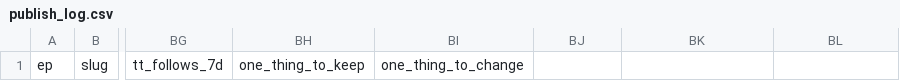
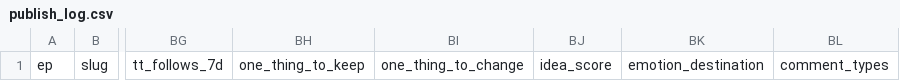
Before and after one commit to marcushatz/fourth-watch, a CSV file: system/publish_log.csv, drawn as a sheet; only a part is shown, gaps mark what is left out; the diff names each change by its address in the sheet, - before the commit and + after, or states it on an @@ line.

```diff
--- a/system/publish_log.csv
+++ b/system/publish_log.csv
-BJ1: (empty)
+BJ1: idea_score
-BK1: (empty)
+BK1: emotion_destination
-BL1: (empty)
+BL1: comment_types
```
Also changed, not shown: 14 other files.
